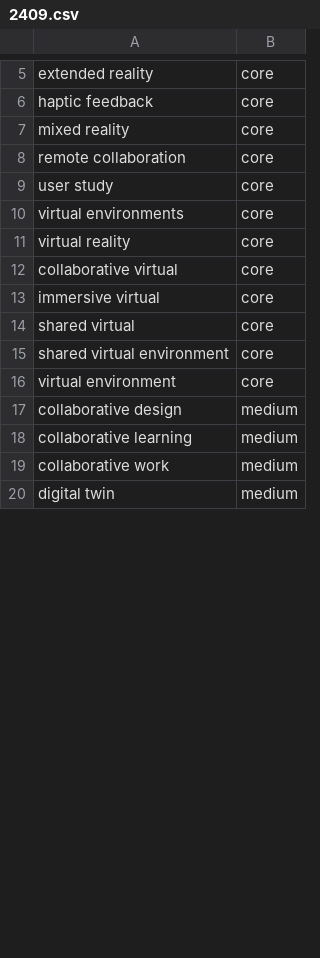
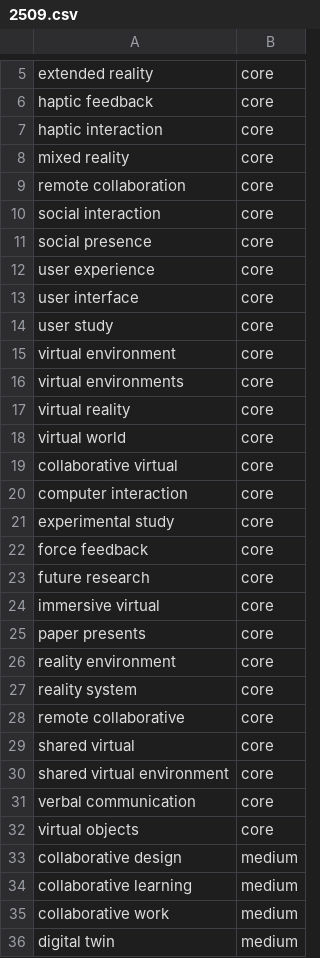
Before and after one commit to wenjietseng/slr-haptic-collaboration, a CSV file: search_terms/2509.csv (was search_terms/2409.csv), drawn as a sheet; only a part is shown, gaps mark what is left out; the diff covers the shown part only.

```diff
--- a/search_terms/2409.csv
+++ b/search_terms/2509.csv
@@ -6,12 +6,28 @@
 "haptic feedback";"core"
+"haptic interaction";"core"
 "mixed reality";"core"
 "remote collaboration";"core"
+"social interaction";"core"
+"social presence";"core"
+"user experience";"core"
+"user interface";"core"
 "user study";"core"
+"virtual environment";"core"
 "virtual environments";"core"
 "virtual reality";"core"
+"virtual world";"core"
 "collaborative virtual";"core"
+"computer interaction";"core"
+"experimental study";"core"
+"force feedback";"core"
+"future research";"core"
 "immersive virtual";"core"
+"paper presents";"core"
+"reality environment";"core"
+"reality system";"core"
+"remote collaborative";"core"
 "shared virtual";"core"
 "shared virtual environment";"core"
-"virtual environment";"core"
+"verbal communication";"core"
+"virtual objects";"core"
 "collaborative design";"medium"
```
Also changed, not shown: 17 added rows, 14 removed rows, 3 moved rows and 9 edited cells elsewhere in this file, 16 other files.
